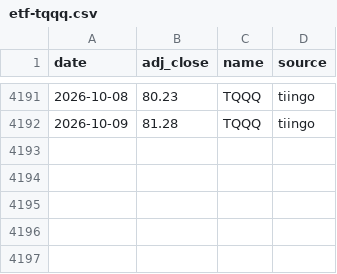
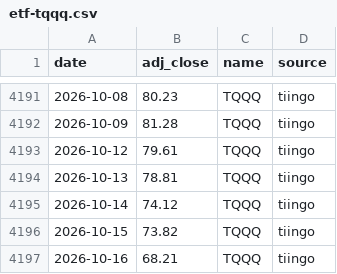
Before and after one commit to ravelab/l-etf, a CSV file: data/etf-tqqq.csv, drawn as a sheet; only a part is shown, gaps mark what is left out; the diff names each change by its address in the sheet, - before the commit and + after, or states it on an @@ line.

```diff
--- a/data/etf-tqqq.csv
+++ b/data/etf-tqqq.csv
+row 4193: 2026-10-12 | 79.61 | TQQQ | tiingo
+row 4194: 2026-10-13 | 78.81 | TQQQ | tiingo
+row 4195: 2026-10-14 | 74.12 | TQQQ | tiingo
+row 4196: 2026-10-15 | 73.82 | TQQQ | tiingo
+row 4197: 2026-10-16 | 68.21 | TQQQ | tiingo
```
Also changed, not shown: data/etf-qld.csv, data/etf-upro.csv, 9 other files.
